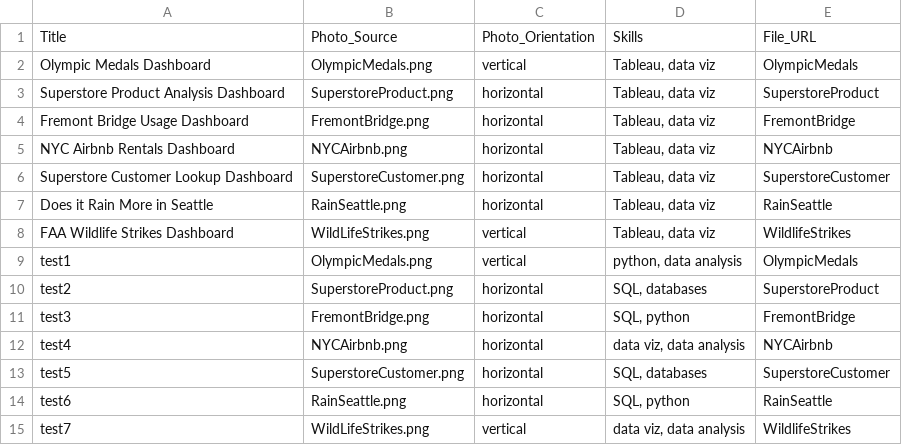
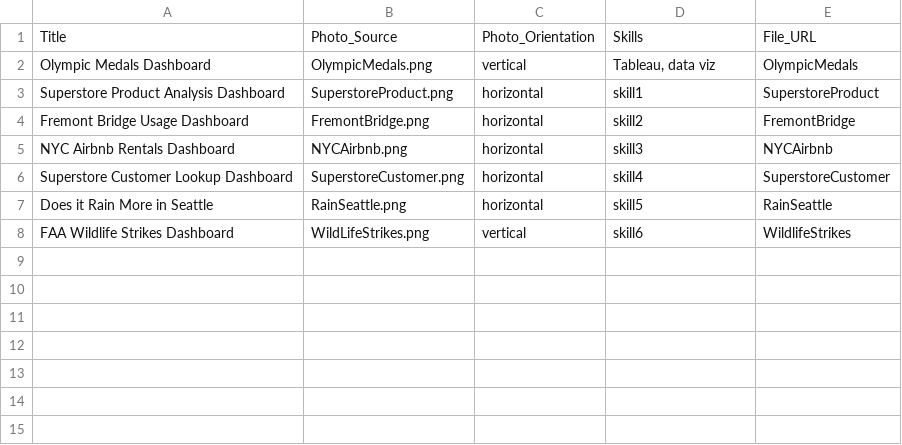
Before and after one commit to MadisonCSmith/portfolio, a CSV file: src/data/project_data.csv, drawn as a sheet.

Commit message:
got skills filter to work well

```diff
--- a/src/data/project_data.csv
+++ b/src/data/project_data.csv
@@ -2,14 +2,7 @@
 Olympic Medals Dashboard,OlympicMedals.png,vertical,"Tableau, data viz",OlympicMedals
-Superstore Product Analysis Dashboard,SuperstoreProduct.png,horizontal,"Tableau, data viz",SuperstoreProduct
-Fremont Bridge Usage Dashboard,FremontBridge.png,horizontal,"Tableau, data viz",FremontBridge
-NYC Airbnb Rentals Dashboard,NYCAirbnb.png,horizontal,"Tableau, data viz",NYCAirbnb
-Superstore Customer Lookup Dashboard,SuperstoreCustomer.png,horizontal,"Tableau, data viz",SuperstoreCustomer
-Does it Rain More in Seattle,RainSeattle.png,horizontal,"Tableau, data viz",RainSeattle
-FAA Wildlife Strikes Dashboard,WildLifeStrikes.png,vertical,"Tableau, data viz",WildlifeStrikes
-test1,OlympicMedals.png,vertical,"python, data analysis",OlympicMedals
-test2,SuperstoreProduct.png,horizontal,"SQL, databases",SuperstoreProduct
-test3,FremontBridge.png,horizontal,"SQL, python",FremontBridge
-test4,NYCAirbnb.png,horizontal,"data viz, data analysis",NYCAirbnb
-test5,SuperstoreCustomer.png,horizontal,"SQL, databases",SuperstoreCustomer
-test6,RainSeattle.png,horizontal,"SQL, python",RainSeattle
-test7,WildLifeStrikes.png,vertical,"data viz, data analysis",WildlifeStrikes
+Superstore Product Analysis Dashboard,SuperstoreProduct.png,horizontal,skill1,SuperstoreProduct
+Fremont Bridge Usage Dashboard,FremontBridge.png,horizontal,skill2,FremontBridge
+NYC Airbnb Rentals Dashboard,NYCAirbnb.png,horizontal,skill3,NYCAirbnb
+Superstore Customer Lookup Dashboard,SuperstoreCustomer.png,horizontal,skill4,SuperstoreCustomer
+Does it Rain More in Seattle,RainSeattle.png,horizontal,skill5,RainSeattle
+FAA Wildlife Strikes Dashboard,WildLifeStrikes.png,vertical,skill6,WildlifeStrikes
```
Also changed, not shown: 3 other files.
